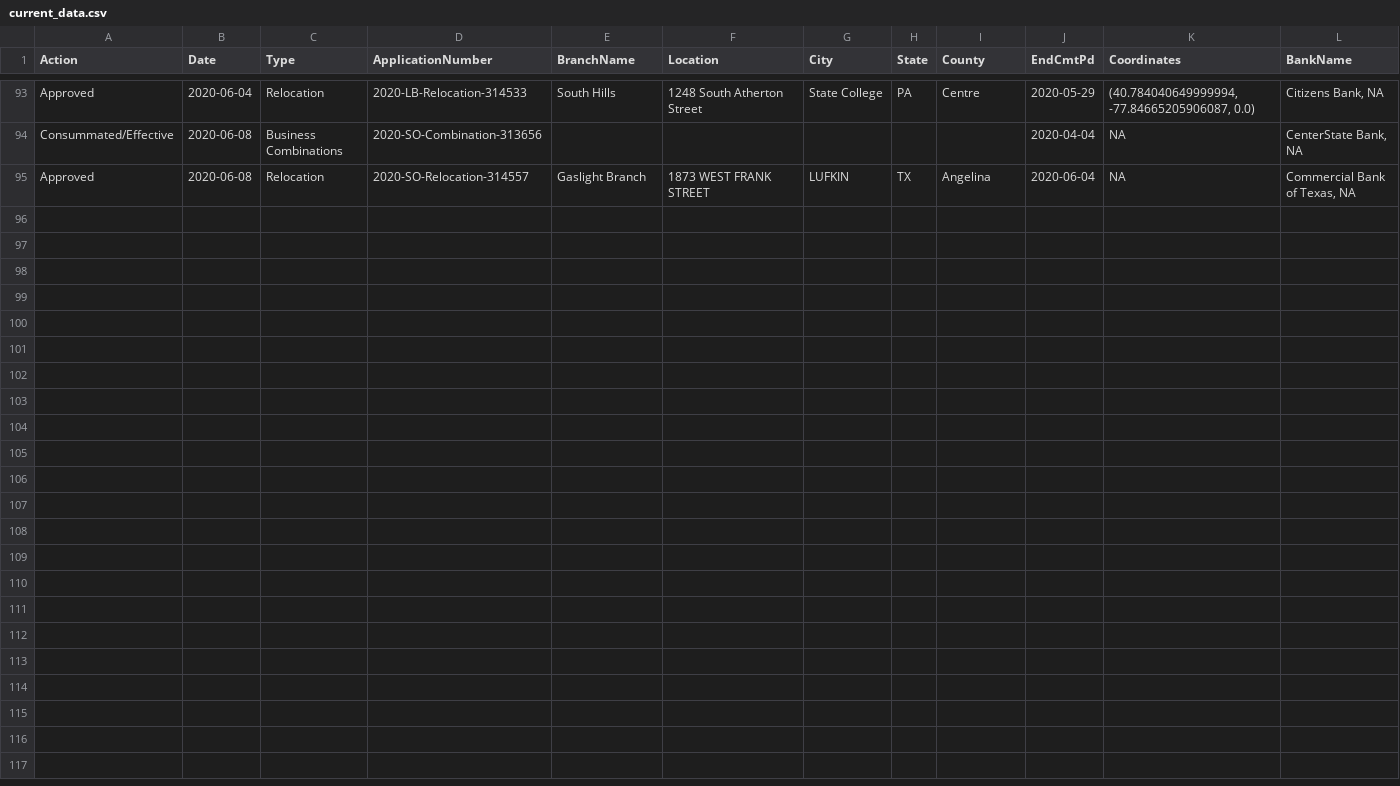
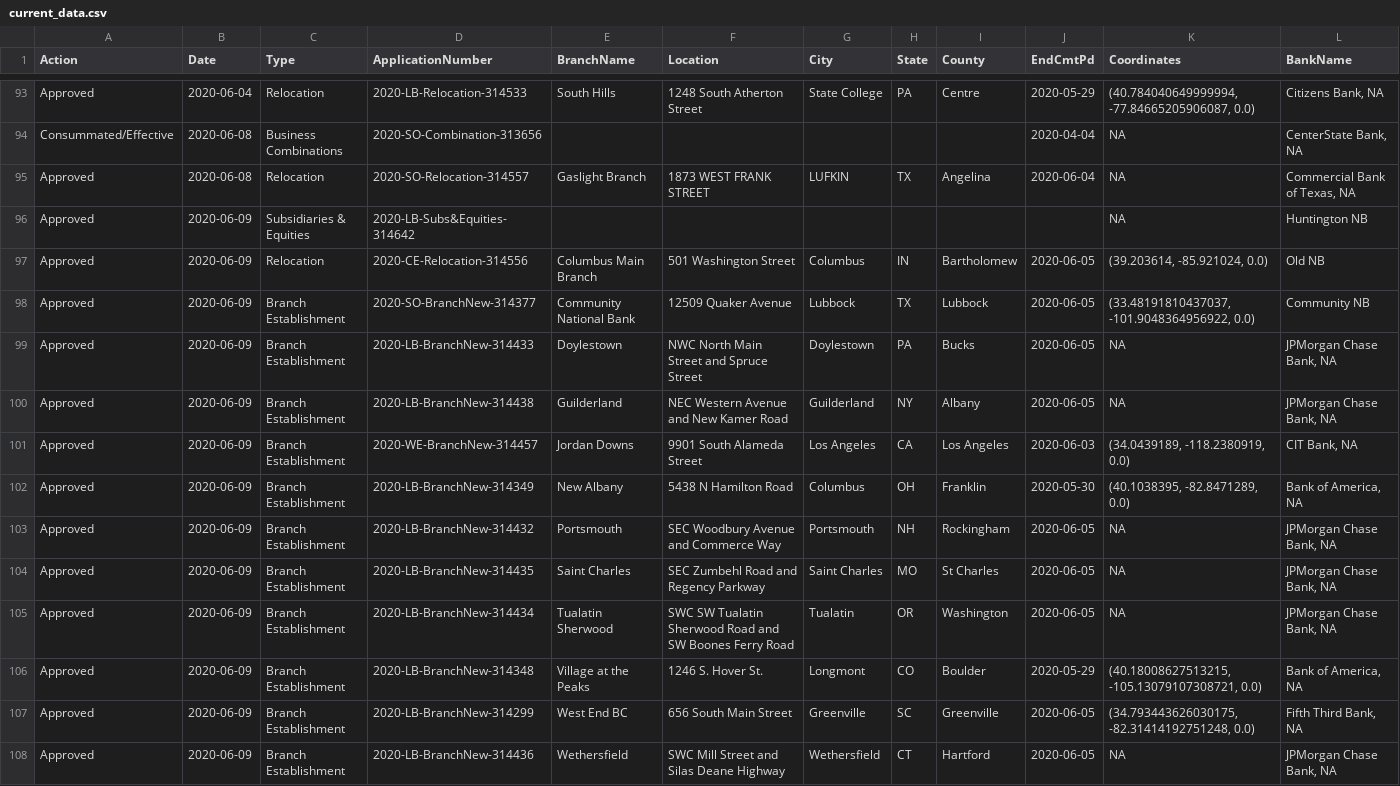
Before and after one commit to mthomas-ketchbrook/occ_filings, a CSV file: current_data.csv, drawn as a sheet; only a part is shown, gaps mark what is left out.

Commit message:
Update for new data on 2020-06-10

```diff
--- a/current_data.csv
+++ b/current_data.csv
@@ -95 +95,14 @@ Consummated/Effective,2020-06-08,Business Combinations,2020-SO-Combination-31365
 Approved,2020-06-08,Relocation,2020-SO-Relocation-314557,Gaslight Branch,1873 WEST FRANK STREET,LUFKIN,TX,Angelina,2020-06-04,NA,"Commercial Bank of Texas, NA"
+Approved,2020-06-09,Subsidiaries & Equities,2020-LB-Subs&Equities-314642, , , , , , ,NA,Huntington NB
+Approved,2020-06-09,Relocation,2020-CE-Relocation-314556,Columbus Main Branch,501 Washington Street,Columbus,IN,Bartholomew,2020-06-05,"(39.203614, -85.921024, 0.0)",Old NB
+Approved,2020-06-09,Branch Establishment,2020-SO-BranchNew-314377,Community National Bank,12509 Quaker Avenue,Lubbock,TX,Lubbock,2020-06-05,"(33.48191810437037, -101.9048364956922, 0.0)",Community NB
+Approved,2020-06-09,Branch Establishment,2020-LB-BranchNew-314433,Doylestown,NWC North Main Street and Spruce Street,Doylestown,PA,Bucks,2020-06-05,NA,"JPMorgan Chase Bank, NA"
+Approved,2020-06-09,Branch Establishment,2020-LB-BranchNew-314438,Guilderland,NEC Western Avenue and New Kamer Road,Guilderland,NY,Albany,2020-06-05,NA,"JPMorgan Chase Bank, NA"
+Approved,2020-06-09,Branch Establishment,2020-WE-BranchNew-314457,Jordan Downs,9901 South Alameda Street,Los Angeles,CA,Los Angeles,2020-06-03,"(34.0439189, -118.2380919, 0.0)","CIT Bank, NA"
+Approved,2020-06-09,Branch Establishment,2020-LB-BranchNew-314349,New Albany,5438 N Hamilton Road,Columbus,OH,Franklin,2020-05-30,"(40.1038395, -82.8471289, 0.0)","Bank of America, NA"
+Approved,2020-06-09,Branch Establishment,2020-LB-BranchNew-314432,Portsmouth,SEC Woodbury Avenue and Commerce Way,Portsmouth,NH,Rockingham,2020-06-05,NA,"JPMorgan Chase Bank, NA"
+Approved,2020-06-09,Branch Establishment,2020-LB-BranchNew-314435,Saint Charles,SEC Zumbehl Road and Regency Parkway,Saint Charles,MO,St Charles,2020-06-05,NA,"JPMorgan Chase Bank, NA"
+Approved,2020-06-09,Branch Establishment,2020-LB-BranchNew-314434,Tualatin Sherwood,SWC SW Tualatin Sherwood Road and SW Boones Ferry Road,Tualatin,OR,Washington,2020-06-05,NA,"JPMorgan Chase Bank, NA"
+Approved,2020-06-09,Branch Establishment,2020-LB-BranchNew-314348,Village at the Peaks,1246 S. Hover St.,Longmont,CO,Boulder,2020-05-29,"(40.18008627513215, -105.13079107308721, 0.0)","Bank of America, NA"
+Approved,2020-06-09,Branch Establishment,2020-LB-BranchNew-314299,West End BC,656 South Main Street,Greenville,SC,Greenville,2020-06-05,"(34.793443626030175, -82.31414192751248, 0.0)","Fifth Third Bank, NA"
+Approved,2020-06-09,Branch Establishment,2020-LB-BranchNew-314436,Wethersfield,SWC Mill Street and Silas Deane Highway,Wethersfield,CT,Hartford,2020-06-05,NA,"JPMorgan Chase Bank, NA"
```
Also changed, not shown: 1 other file.
